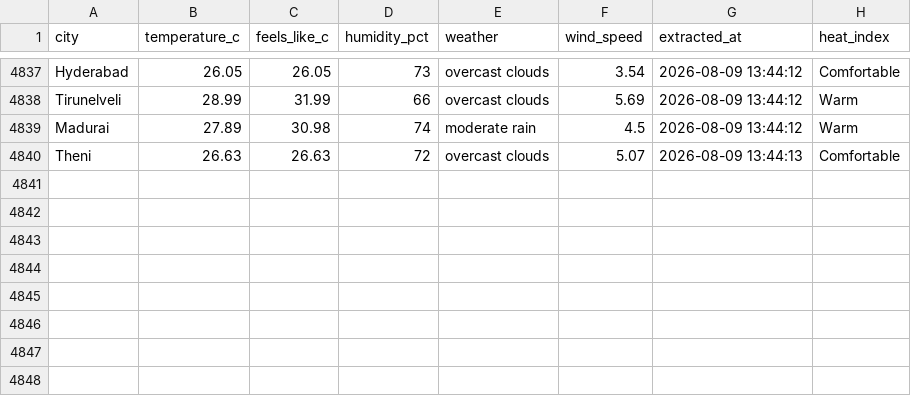
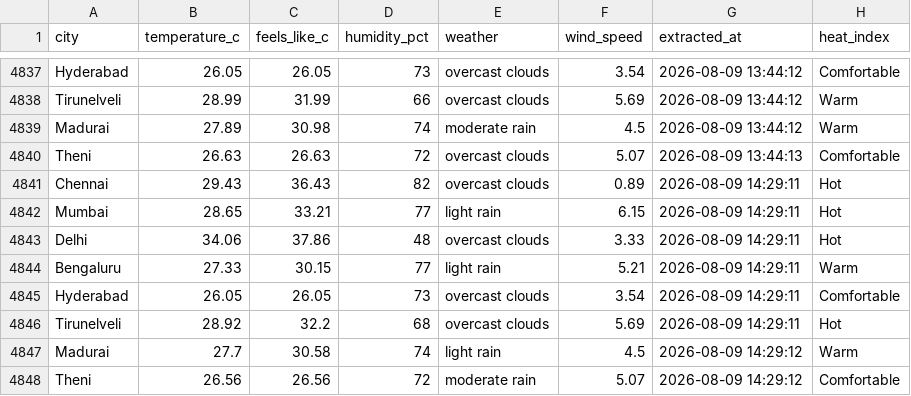
Before and after one commit to muthukarthiksrk/de-journey, a CSV file: India_Weather_Major_Cities.csv, drawn as a sheet; only a part is shown, gaps mark what is left out; the diff names each change by its address in the sheet, - before the commit and + after, or states it on an @@ line.

```diff
--- a/India_Weather_Major_Cities.csv
+++ b/India_Weather_Major_Cities.csv
+row 4841: Chennai | 29.43 | 36.43 | 82 | overcast clouds | 0.89 | 2026-08-09 14:29:11 | Hot
+row 4842: Mumbai | 28.65 | 33.21 | 77 | light rain | 6.15 | 2026-08-09 14:29:11 | Hot
+row 4843: Delhi | 34.06 | 37.86 | 48 | overcast clouds | 3.33 | 2026-08-09 14:29:11 | Hot
+row 4844: Bengaluru | 27.33 | 30.15 | 77 | light rain | 5.21 | 2026-08-09 14:29:11 | Warm
+row 4845: Hyderabad | 26.05 | 26.05 | 73 | overcast clouds | 3.54 | 2026-08-09 14:29:11 | Comfortable
+row 4846: Tirunelveli | 28.92 | 32.2 | 68 | overcast clouds | 5.69 | 2026-08-09 14:29:11 | Hot
+row 4847: Madurai | 27.7 | 30.58 | 74 | light rain | 4.5 | 2026-08-09 14:29:12 | Warm
+row 4848: Theni | 26.56 | 26.56 | 72 | moderate rain | 5.07 | 2026-08-09 14:29:12 | Comfortable
```
